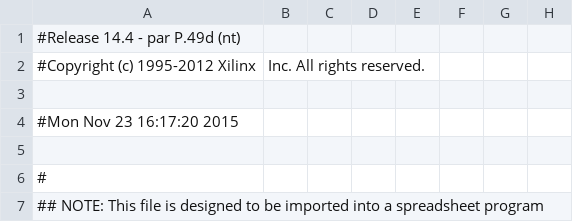
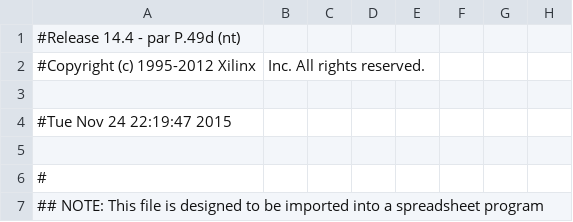
Before and after one commit to soffenberger/final_project_eee_333, a CSV file: implementation_vending_machine/VendMachine_pad.csv, drawn as a sheet; only a part is shown; the diff names each change by its address in the sheet, - before the commit and + after, or states it on an @@ line.

```diff
--- a/implementation_vending_machine/VendMachine_pad.csv
+++ b/implementation_vending_machine/VendMachine_pad.csv
-A4: #Mon Nov 23 16:17:20 2015
+A4: #Tue Nov 24 22:19:47 2015
```
Also changed, not shown: 45 other files.
